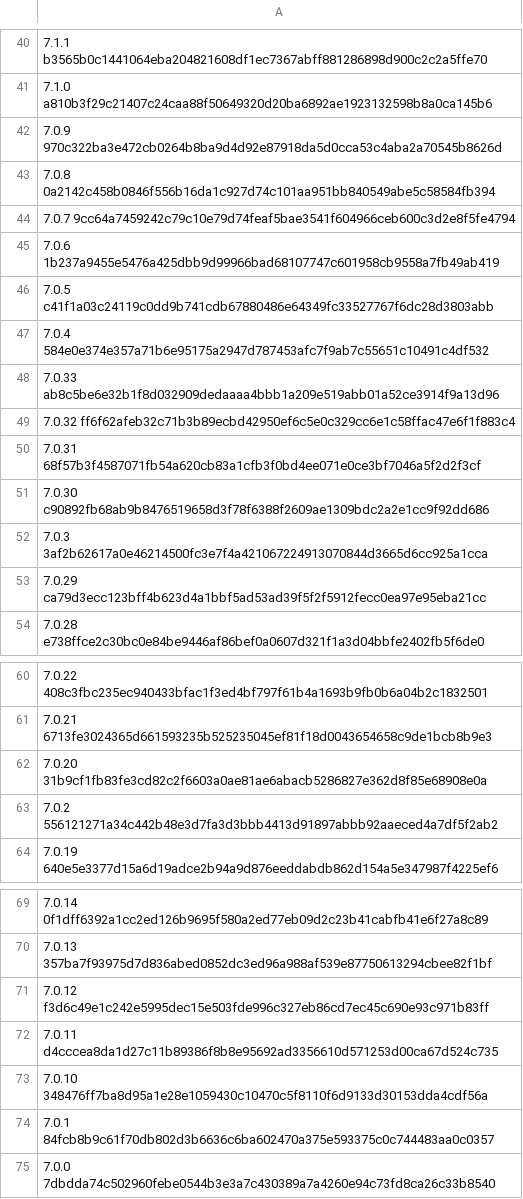
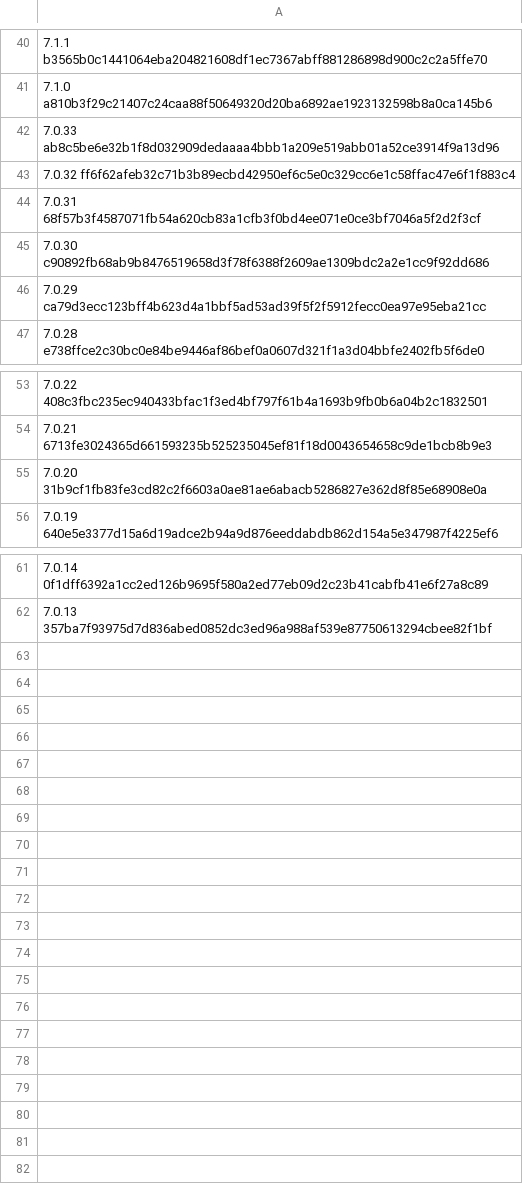
Before and after one commit to mars-trueplus/magento_docker_compose, a CSV file: php_info/php_versions.csv, drawn as a sheet; only a part is shown, gaps mark what is left out; the diff names each change by its address in the sheet, - before the commit and + after, or states it on an @@ line.

Commit message:
[FIX] only get php version for magento > 2.2.x

```diff
--- a/php_info/php_versions.csv
+++ b/php_info/php_versions.csv
-row 42: 7.0.9 970c322ba3e472cb0264b8ba9d4d92e87918da5d0cca53c4aba2a70545b8626d
-row 43: 7.0.8 0a2142c458b0846f556b16da1c927d74c101aa951bb840549abe5c58584fb394
-row 44: 7.0.7 9cc64a7459242c79c10e79d74feaf5bae3541f604966ceb600c3d2e8f5fe4794
-row 45: 7.0.6 1b237a9455e5476a425dbb9d99966bad68107747c601958cb9558a7fb49ab419
-row 46: 7.0.5 c41f1a03c24119c0dd9b741cdb67880486e64349fc33527767f6dc28d3803abb
-row 47: 7.0.4 584e0e374e357a71b6e95175a2947d787453afc7f9ab7c55651c10491c4df532
-row 52: 7.0.3 3af2b62617a0e46214500fc3e7f4a421067224913070844d3665d6cc925a1cca
-row 63: 7.0.2 556121271a34c442b48e3d7fa3d3bbb4413d91897abbb92aaeced4a7df5f2ab2
-row 71: 7.0.12 f3d6c49e1c242e5995dec15e503fde996c327eb86cd7ec45c690e93c971b83ff
-row 72: 7.0.11 d4cccea8da1d27c11b89386f8b8e95692ad3356610d571253d00ca67d524c735
-row 73: 7.0.10 348476ff7ba8d95a1e28e1059430c10470c5f8110f6d9133d30153dda4cdf56a
-row 74: 7.0.1 84fcb8b9c61f70db802d3b6636c6ba602470a375e593375c0c744483aa0c0357
-row 75: 7.0.0 7dbdda74c502960febe0544b3e3a7c430389a7a4260e94c73fd8ca26c33b8540
```
Also changed, not shown: 1 other file.
